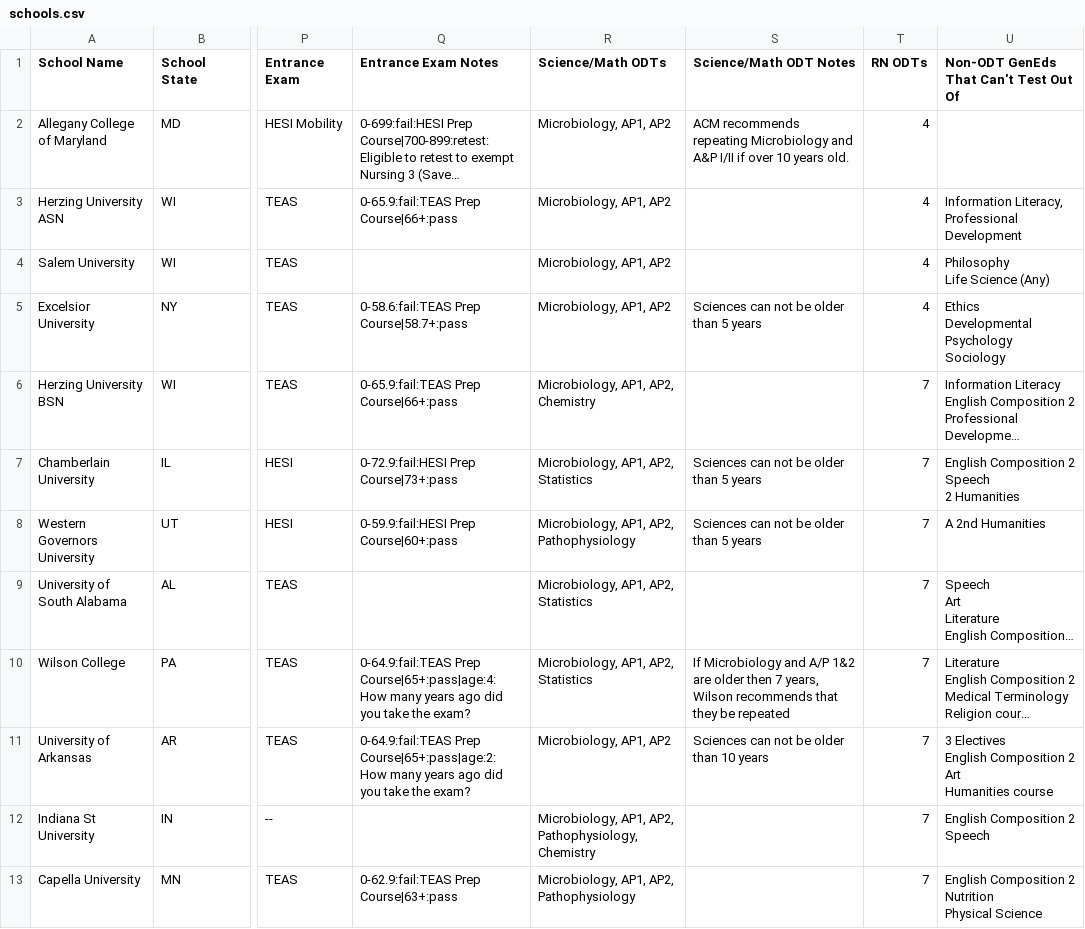
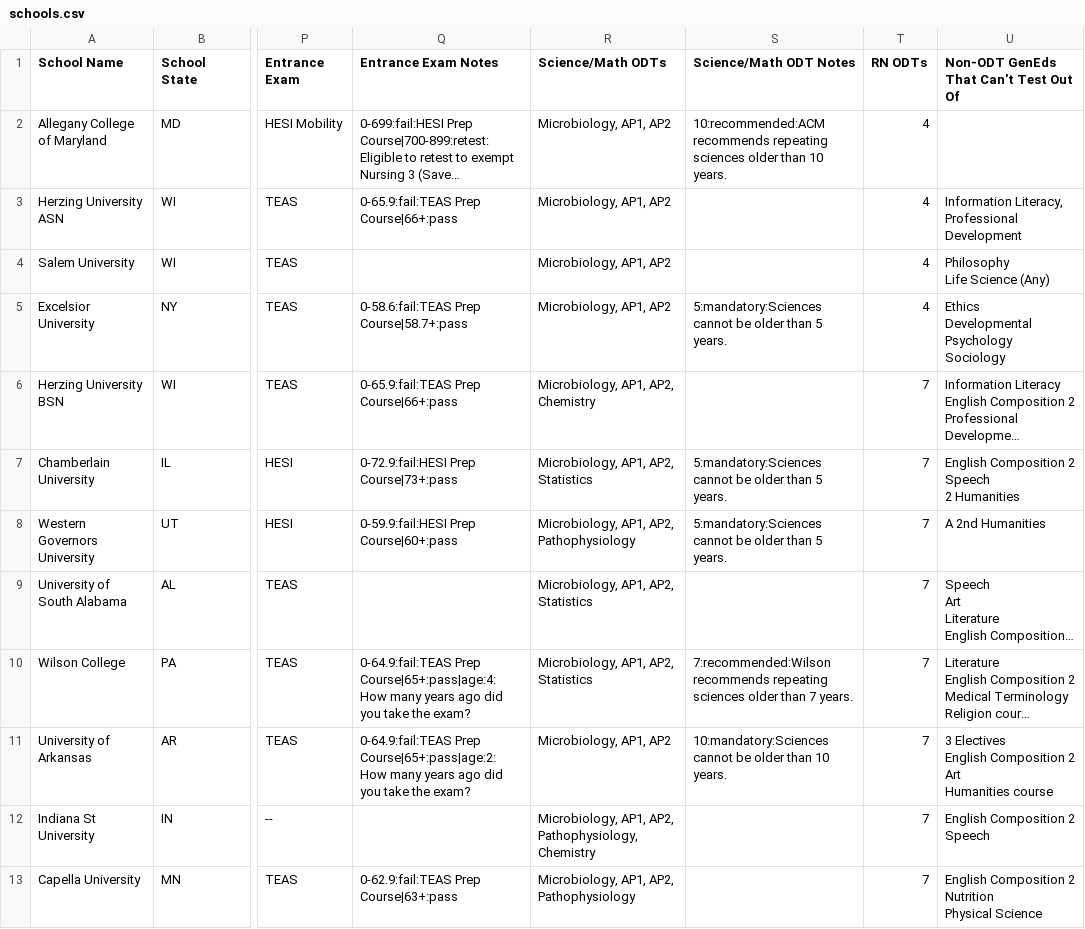
Before and after one commit to wadood-ahmed-atp/school-calculator-poc, a CSV file: schools.csv, drawn as a sheet; only a part is shown, gaps mark what is left out; long unchanged cells end in …; the diff names each change by its address in the sheet, - before the commit and + after, or states it on an @@ line.

Commit message:
Add files via upload

```diff
--- a/schools.csv
+++ b/schools.csv
-S2 (Science/Math ODT Notes): ACM recommends repeating Microbiology and A&P I/II if over 10 years old.
+S2 (Science/Math ODT Notes): 10:recommended:ACM recommends repeating sciences older than 10 years.
-S5 (Science/Math ODT Notes): Sciences can not be older than 5 years
+S5 (Science/Math ODT Notes): 5:mandatory:Sciences cannot be older than 5 years.
-S7:S8 (Science/Math ODT Notes): Sciences can not be older than 5 years
+S7:S8 (Science/Math ODT Notes): 5:mandatory:Sciences cannot be older than 5 years.
-S10 (Science/Math ODT Notes): If Microbiology and A/P 1&2 are older then 7 years, Wilson recommends that they be repeated
+S10 (Science/Math ODT Notes): 7:recommended:Wilson recommends repeating sciences older than 7 years.
-S11 (Science/Math ODT Notes): Sciences can not be older than 10 years
+S11 (Science/Math ODT Notes): 10:mandatory:Sciences cannot be older than 10 years.
```
